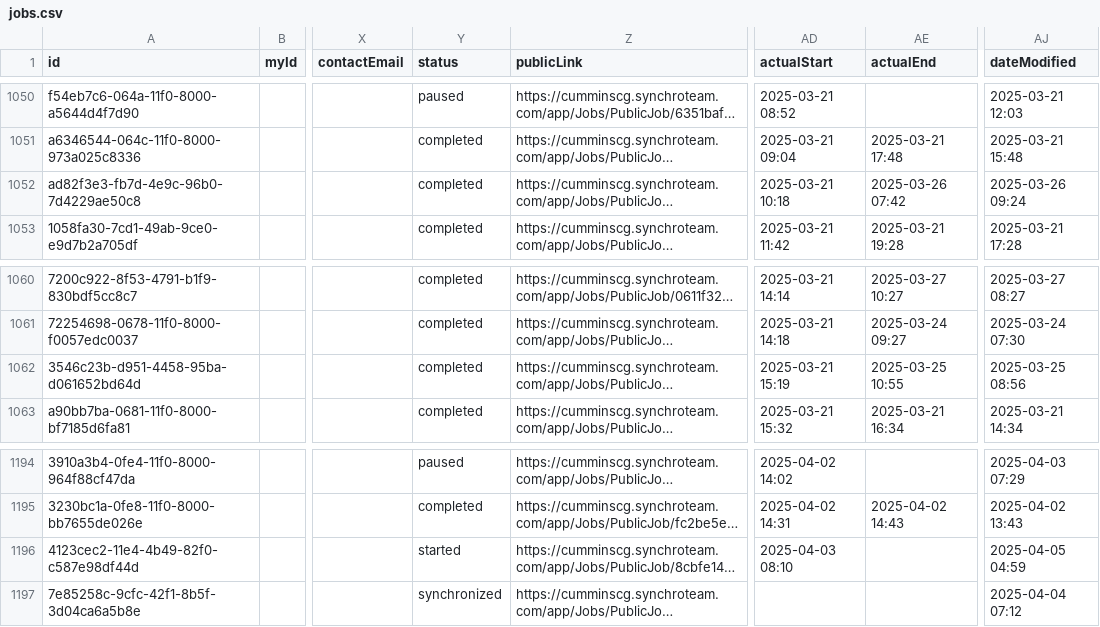
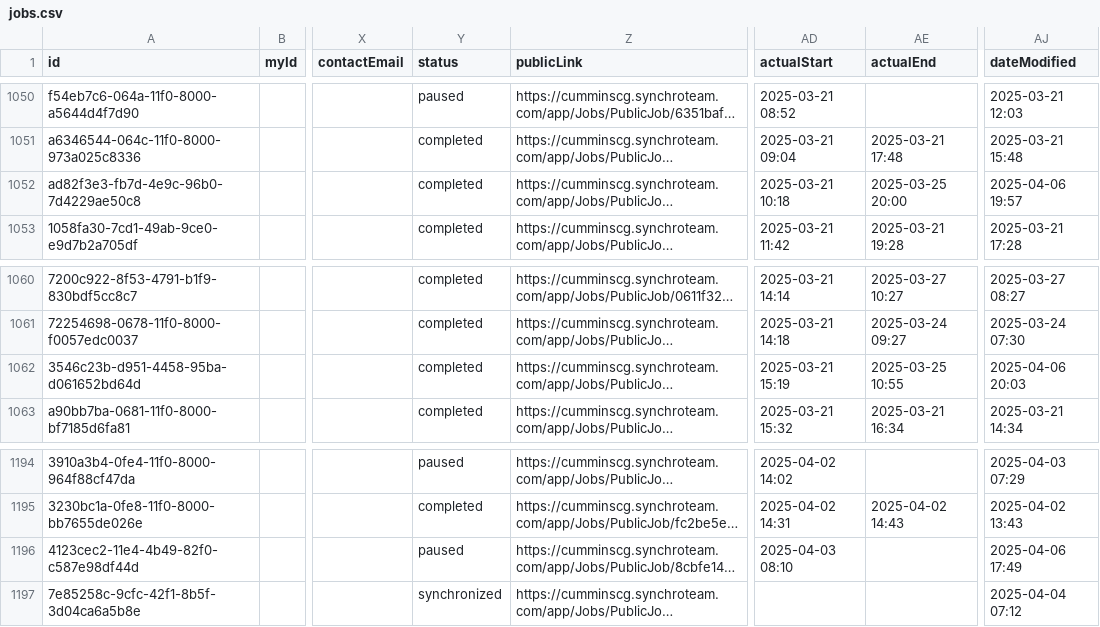
Before and after one commit to markolalo/Data_Grok, a CSV file: jobs.csv, drawn as a sheet; only a part is shown, gaps mark what is left out; long unchanged cells end in …; the diff names each change by its address in the sheet, - before the commit and + after, or states it on an @@ line.

```diff
--- a/jobs.csv
+++ b/jobs.csv
-AE1052 (actualEnd): 2025-03-26 07:42
+AE1052 (actualEnd): 2025-03-25 20:00
-AJ1052 (dateModified): 2025-03-26 09:24
+AJ1052 (dateModified): 2025-04-06 19:57
-AJ1062 (dateModified): 2025-03-25 08:56
+AJ1062 (dateModified): 2025-04-06 20:03
-Y1196 (status): started
+Y1196 (status): paused
-AJ1196 (dateModified): 2025-04-05 04:59
+AJ1196 (dateModified): 2025-04-06 17:49
```
Also changed, not shown: 1 other file.
